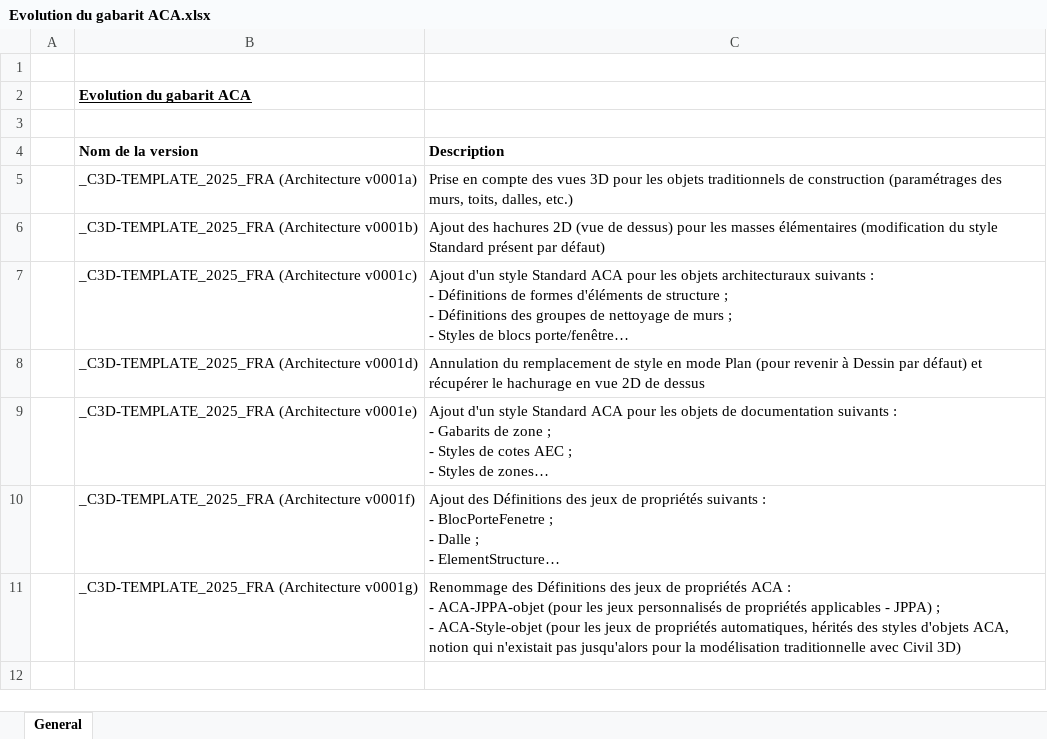
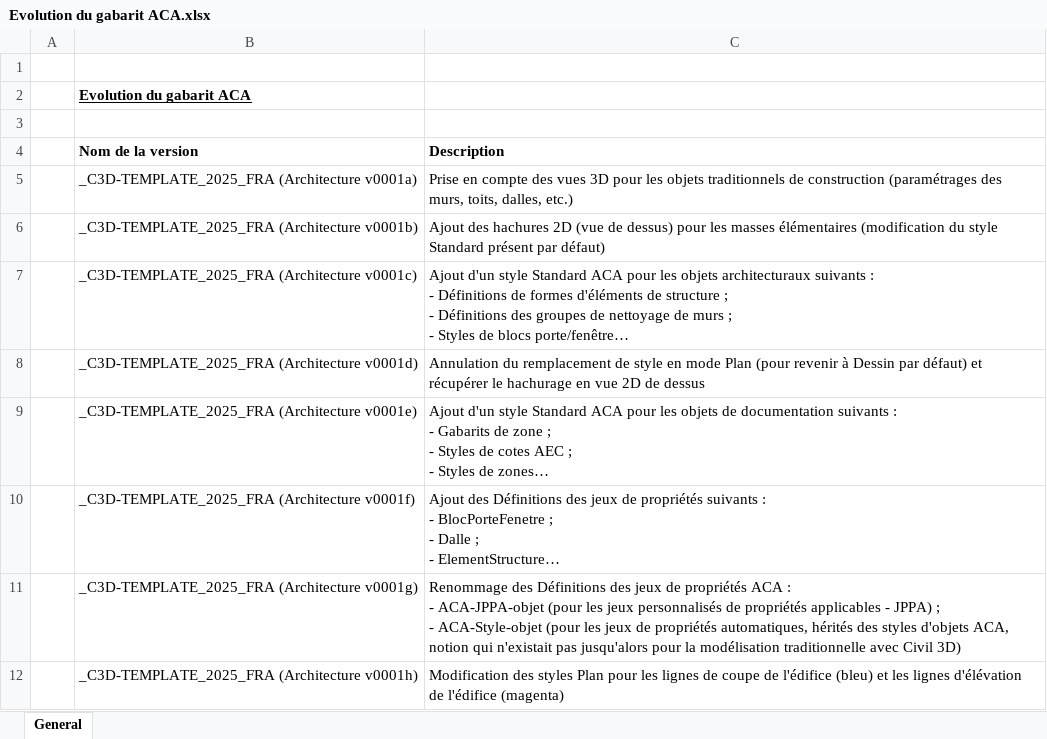
Before and after one commit to QuentinMarquette/BetaProgram, an Excel workbook: ACA tool palettes/FRA/Gabarit ACA/Evolution du gabarit ACA.xlsx, sheet General, drawn as a sheet; long unchanged cells end in …; values as stored, in another font and other column widths than the file's, no borders; the diff names each change by its address in the sheet, - before the commit and + after, or states it on an @@ line.

Commit message:
Evolution du gabarit ACA en indice "H"

```diff
--- a/ACA tool palettes/FRA/Gabarit ACA/Evolution du gabarit ACA.xlsx (sheet General)
+++ b/ACA tool palettes/FRA/Gabarit ACA/Evolution du gabarit ACA.xlsx (sheet General)
+row 12:  | _C3D-TEMPLATE_2025_FRA (Architecture v0001h) | Modification des styles Plan pour les lignes de coupe de l'édifice (bleu) et les lignes d'élévation de l'édifice (magenta)
```
Also changed, not shown: 1 other file.
